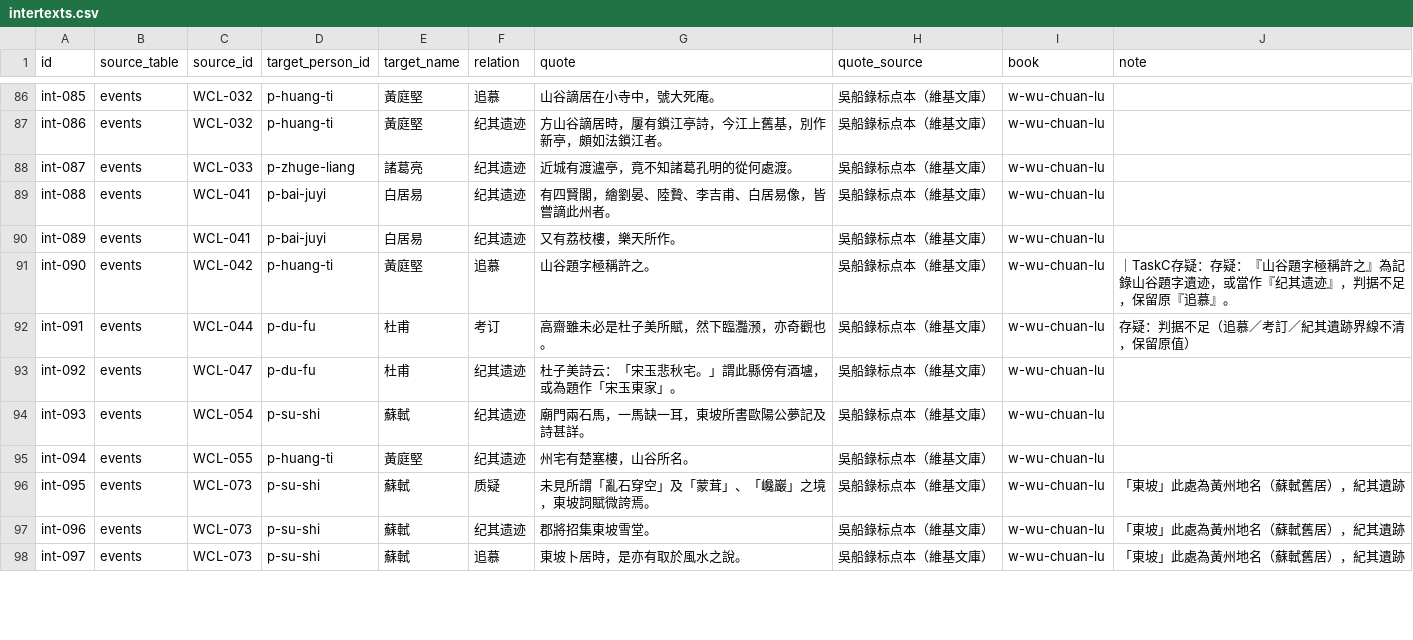
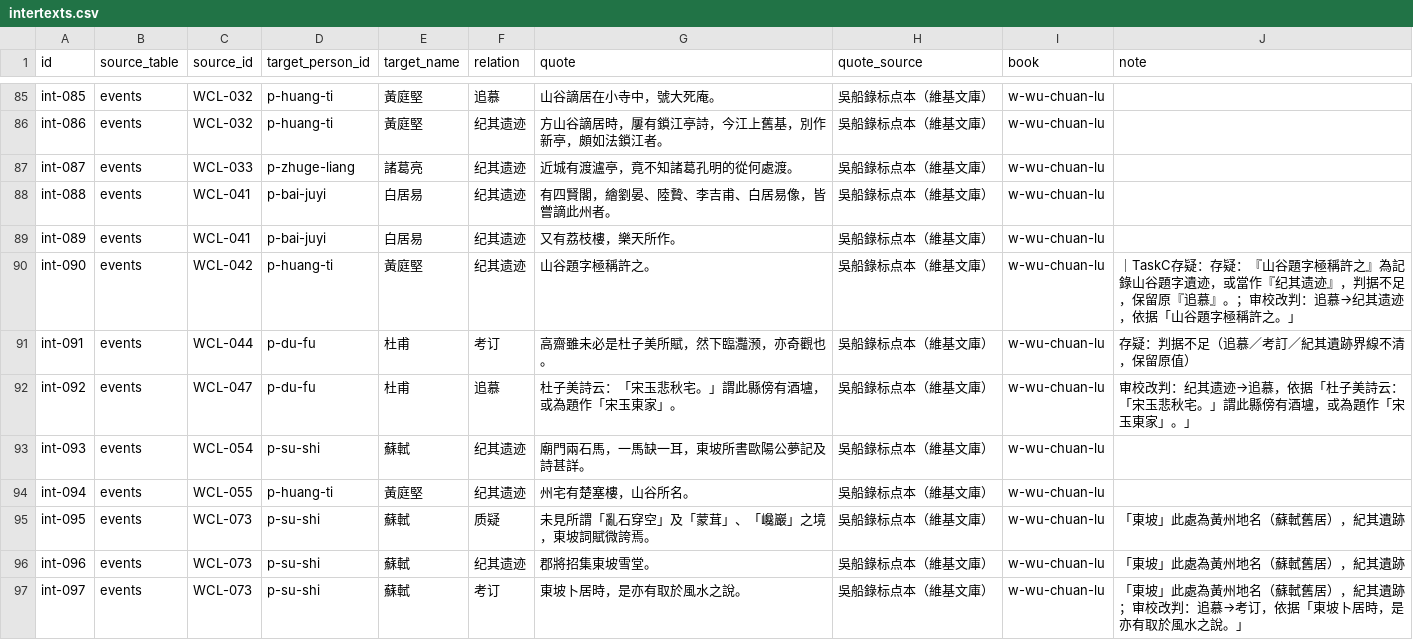
Before and after one commit to puremapping/changjiang-youji, a CSV file: data/base/intertexts.csv, drawn as a sheet; only a part is shown, gaps mark what is left out; the diff covers the shown part only.

```diff
--- a/data/base/intertexts.csv
+++ b/data/base/intertexts.csv
@@ -90,5 +89,5 @@ int-088,events,WCL-041,p-bai-juyi,白居易,纪其遗迹,有四賢閣，繪劉
 int-089,events,WCL-041,p-bai-juyi,白居易,纪其遗迹,又有荔枝樓，樂天所作。,吳船錄标点本（維基文庫）,w-wu-chuan-lu,
-int-090,events,WCL-042,p-huang-ti,黃庭堅,追慕,山谷題字極稱許之。,吳船錄标点本（維基文庫）,w-wu-chuan-lu,｜TaskC存疑：存疑：『山谷題字極稱許之』為記錄山谷題字遺迹，或當作『纪其遗迹』，判据不足，保留原『追慕』。
+int-090,events,WCL-042,p-huang-ti,黃庭堅,纪其遗迹,山谷題字極稱許之。,吳船錄标点本（維基文庫）,w-wu-chuan-lu,｜TaskC存疑：存疑：『山谷題字極稱許之』為記錄山谷題字遺迹，或當作『纪其遗迹』，判据不足，保留原『追慕』。；审校改判：追慕→纪其遗迹，依据「山谷題字極稱許之。」
 int-091,events,WCL-044,p-du-fu,杜甫,考订,高齋雖未必是杜子美所賦，然下臨灩滪，亦奇觀也。,吳船錄标点本（維基文庫）,w-wu-chuan-lu,存疑：判据不足（追慕／考訂／紀其遺跡界線不清，保留原值）
-int-092,events,WCL-047,p-du-fu,杜甫,纪其遗迹,杜子美詩云：「宋玉悲秋宅。」謂此縣傍有酒壚，或為題作「宋玉東家」。,吳船錄标点本（維基文庫）,w-wu-chuan-lu,
+int-092,events,WCL-047,p-du-fu,杜甫,追慕,杜子美詩云：「宋玉悲秋宅。」謂此縣傍有酒壚，或為題作「宋玉東家」。,吳船錄标点本（維基文庫）,w-wu-chuan-lu,审校改判：纪其遗迹→追慕，依据「杜子美詩云：「宋玉悲秋宅。」謂此縣傍有酒壚，或為題作「宋玉東家」。」
 int-093,events,WCL-054,p-su-shi,蘇軾,纪其遗迹,廟門兩石馬，一馬缺一耳，東坡所書歐陽公夢記及詩甚詳。,吳船錄标点本（維基文庫）,w-wu-chuan-lu,
@@ -97,2 +96,2 @@ int-095,events,WCL-073,p-su-shi,蘇軾,质疑,未見所謂「亂石穿空」及
 int-096,events,WCL-073,p-su-shi,蘇軾,纪其遗迹,郡將招集東坡雪堂。,吳船錄标点本（維基文庫）,w-wu-chuan-lu,「東坡」此處為黃州地名（蘇軾舊居），紀其遺跡
-int-097,events,WCL-073,p-su-shi,蘇軾,追慕,東坡卜居時，是亦有取於風水之說。,吳船錄标点本（維基文庫）,w-wu-chuan-lu,「東坡」此處為黃州地名（蘇軾舊居），紀其遺跡
+int-097,events,WCL-073,p-su-shi,蘇軾,考订,東坡卜居時，是亦有取於風水之說。,吳船錄标点本（維基文庫）,w-wu-chuan-lu,「東坡」此處為黃州地名（蘇軾舊居），紀其遺跡；审校改判：追慕→考订，依据「東坡卜居時，是亦有取於風水之說。」
```
Also changed, not shown: 1 removed row and 47 edited cells elsewhere in this file, data/base/persons.csv, data/base/places.csv, 24 other files.
